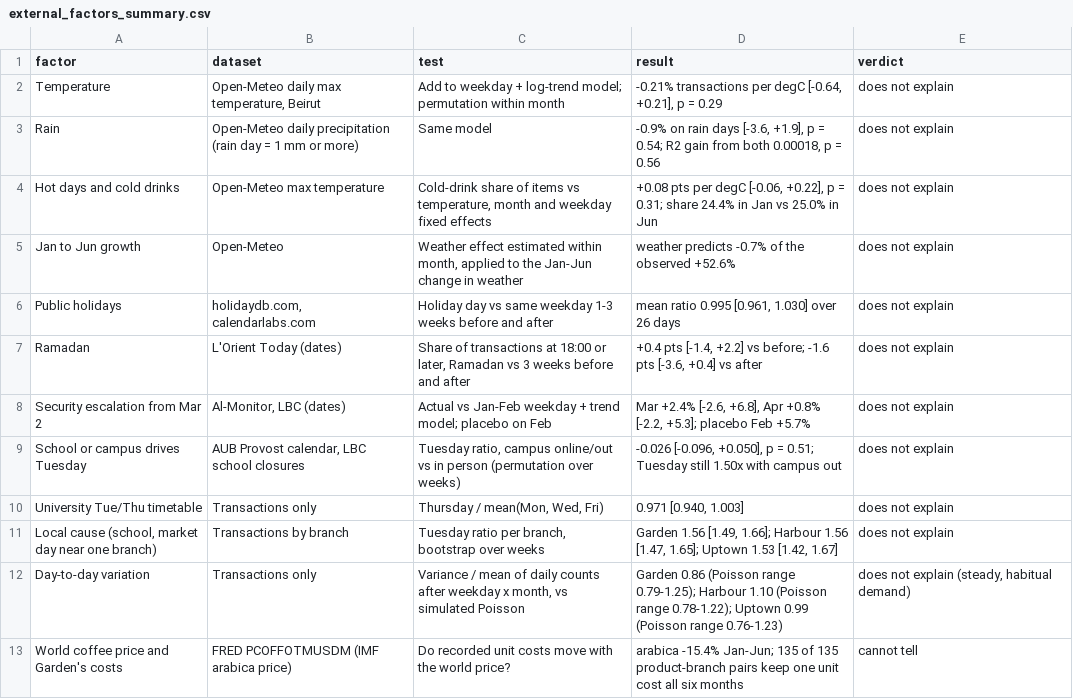
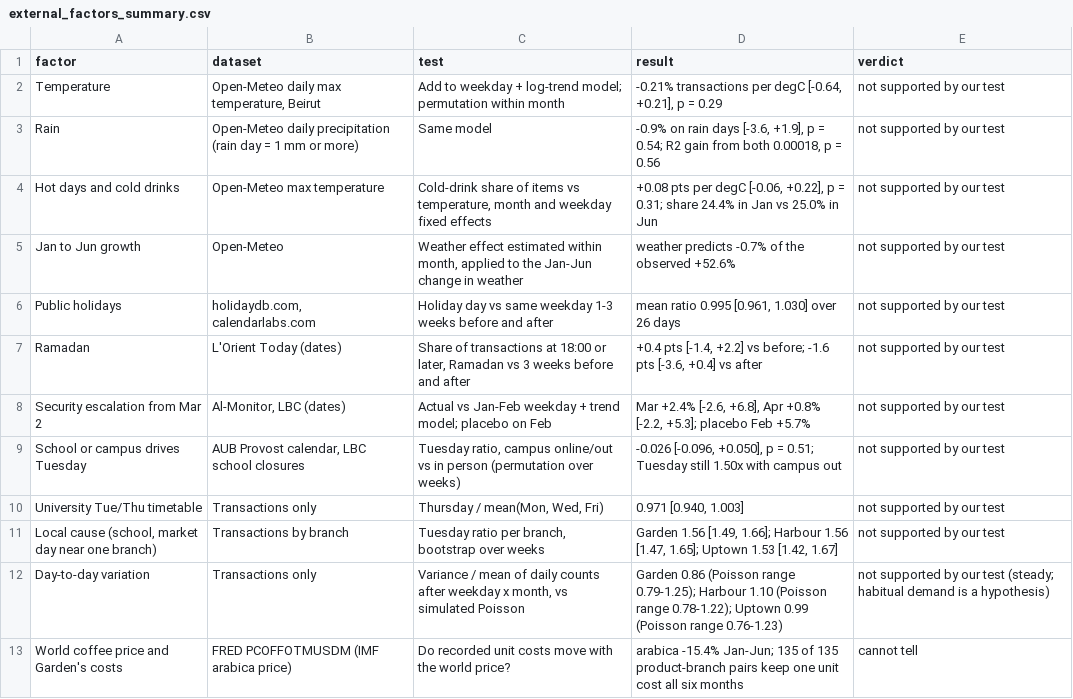
Before and after one commit to rakanhmd/eece490-hackathon, a CSV file: results/external_factors_summary.csv, drawn as a sheet.

```diff
--- a/results/external_factors_summary.csv
+++ b/results/external_factors_summary.csv
@@ -1,13 +1,13 @@
 factor,dataset,test,result,verdict
-Temperature,"Open-Meteo daily max temperature, Beirut",Add to weekday + log-trend model; permutation within month,"-0.21% transactions per degC [-0.64, +0.21], p = 0.29",does not explain
-Rain,Open-Meteo daily precipitation (rain day = 1 mm or more),Same model,"-0.9% on rain days [-3.6, +1.9], p = 0.54; R2 gain from both 0.00018, p = 0.56",does not explain
-Hot days and cold drinks,Open-Meteo max temperature,"Cold-drink share of items vs temperature, month and weekday fixed effects","+0.08 pts per degC [-0.06, +0.22], p = 0.31; share 24.4% in Jan vs 25.0% in Jun",does not explain
-Jan to Jun growth,Open-Meteo,"Weather effect estimated within month, applied to the Jan-Jun change in weather",weather predicts -0.7% of the observed +52.6%,does not explain
-Public holidays,"holidaydb.com, calendarlabs.com",Holiday day vs same weekday 1-3 weeks before and after,"mean ratio 0.995 [0.961, 1.030] over 26 days",does not explain
-Ramadan,L'Orient Today (dates),"Share of transactions at 18:00 or later, Ramadan vs 3 weeks before and after","+0.4 pts [-1.4, +2.2] vs before; -1.6 pts [-3.6, +0.4] vs after",does not explain
-Security escalation from Mar 2,"Al-Monitor, LBC (dates)",Actual vs Jan-Feb weekday + trend model; placebo on Feb,"Mar +2.4% [-2.6, +6.8], Apr +0.8% [-2.2, +5.3]; placebo Feb +5.7%",does not explain
-School or campus drives Tuesday,"AUB Provost calendar, LBC school closures","Tuesday ratio, campus online/out vs in person (permutation over weeks)","-0.026 [-0.096, +0.050], p = 0.51; Tuesday still 1.50x with campus out",does not explain
-University Tue/Thu timetable,Transactions only,"Thursday / mean(Mon, Wed, Fri)","0.971 [0.940, 1.003]",does not explain
-"Local cause (school, market day near one branch)",Transactions by branch,"Tuesday ratio per branch, bootstrap over weeks","Garden 1.56 [1.49, 1.66]; Harbour 1.56 [1.47, 1.65]; Uptown 1.53 [1.42, 1.67]",does not explain
-Day-to-day variation,Transactions only,"Variance / mean of daily counts after weekday x month, vs simulated Poisson",Garden 0.86 (Poisson range 0.79-1.25); Harbour 1.10 (Poisson range 0.78-1.22); Uptown 0.99 (Poisson range 0.76-1.23),"does not explain (steady, habitual demand)"
+Temperature,"Open-Meteo daily max temperature, Beirut",Add to weekday + log-trend model; permutation within month,"-0.21% transactions per degC [-0.64, +0.21], p = 0.29",not supported by our test
+Rain,Open-Meteo daily precipitation (rain day = 1 mm or more),Same model,"-0.9% on rain days [-3.6, +1.9], p = 0.54; R2 gain from both 0.00018, p = 0.56",not supported by our test
+Hot days and cold drinks,Open-Meteo max temperature,"Cold-drink share of items vs temperature, month and weekday fixed effects","+0.08 pts per degC [-0.06, +0.22], p = 0.31; share 24.4% in Jan vs 25.0% in Jun",not supported by our test
+Jan to Jun growth,Open-Meteo,"Weather effect estimated within month, applied to the Jan-Jun change in weather",weather predicts -0.7% of the observed +52.6%,not supported by our test
+Public holidays,"holidaydb.com, calendarlabs.com",Holiday day vs same weekday 1-3 weeks before and after,"mean ratio 0.995 [0.961, 1.030] over 26 days",not supported by our test
+Ramadan,L'Orient Today (dates),"Share of transactions at 18:00 or later, Ramadan vs 3 weeks before and after","+0.4 pts [-1.4, +2.2] vs before; -1.6 pts [-3.6, +0.4] vs after",not supported by our test
+Security escalation from Mar 2,"Al-Monitor, LBC (dates)",Actual vs Jan-Feb weekday + trend model; placebo on Feb,"Mar +2.4% [-2.6, +6.8], Apr +0.8% [-2.2, +5.3]; placebo Feb +5.7%",not supported by our test
+School or campus drives Tuesday,"AUB Provost calendar, LBC school closures","Tuesday ratio, campus online/out vs in person (permutation over weeks)","-0.026 [-0.096, +0.050], p = 0.51; Tuesday still 1.50x with campus out",not supported by our test
+University Tue/Thu timetable,Transactions only,"Thursday / mean(Mon, Wed, Fri)","0.971 [0.940, 1.003]",not supported by our test
+"Local cause (school, market day near one branch)",Transactions by branch,"Tuesday ratio per branch, bootstrap over weeks","Garden 1.56 [1.49, 1.66]; Harbour 1.56 [1.47, 1.65]; Uptown 1.53 [1.42, 1.67]",not supported by our test
+Day-to-day variation,Transactions only,"Variance / mean of daily counts after weekday x month, vs simulated Poisson",Garden 0.86 (Poisson range 0.79-1.25); Harbour 1.10 (Poisson range 0.78-1.22); Uptown 0.99 (Poisson range 0.76-1.23),not supported by our test (steady; habitual demand is a hypothesis)
 World coffee price and Garden's costs,FRED PCOFFOTMUSDM (IMF arabica price),Do recorded unit costs move with the world price?,arabica -15.4% Jan-Jun; 135 of 135 product-branch pairs keep one unit cost all six months,cannot tell
```
Also changed, not shown: 12 other files.
